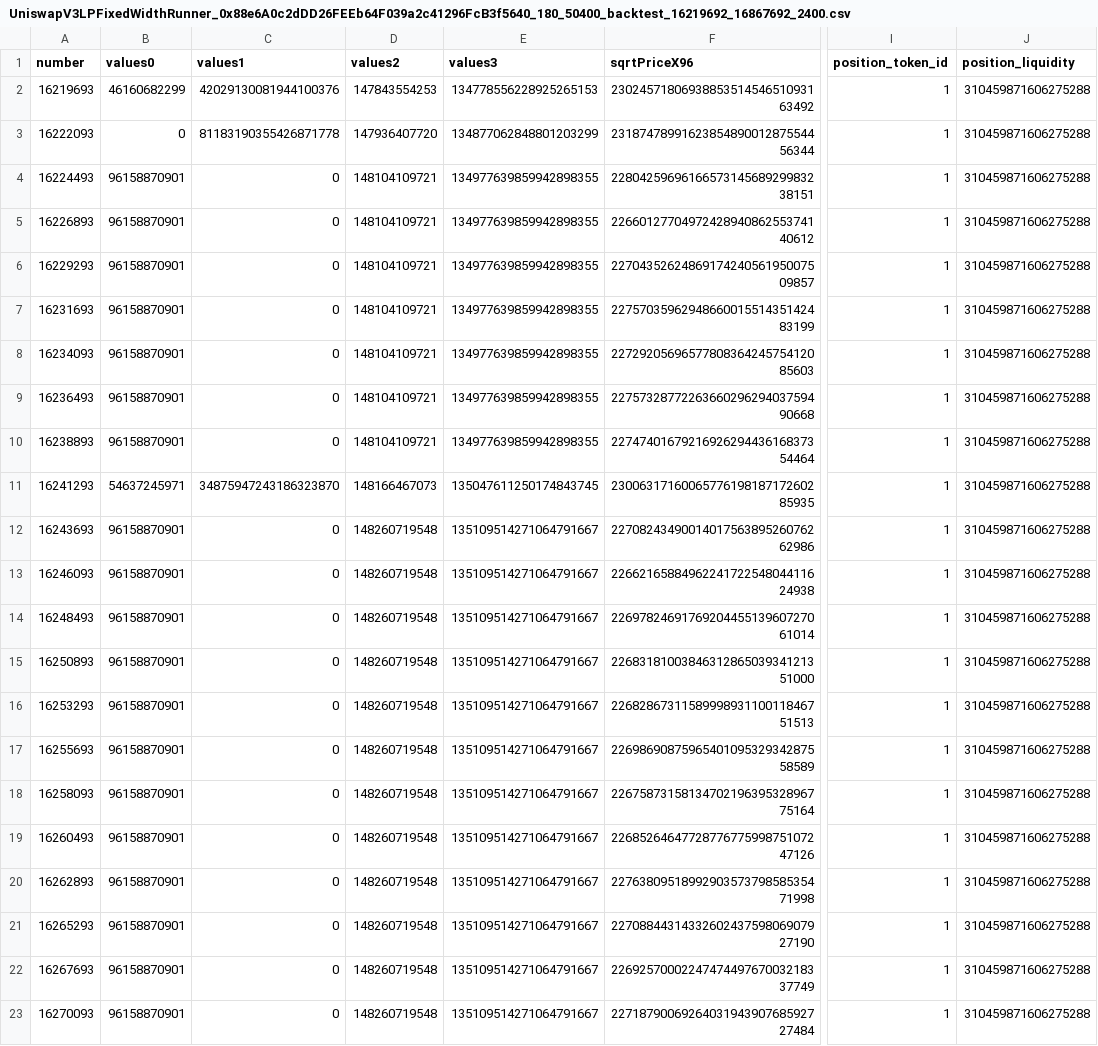
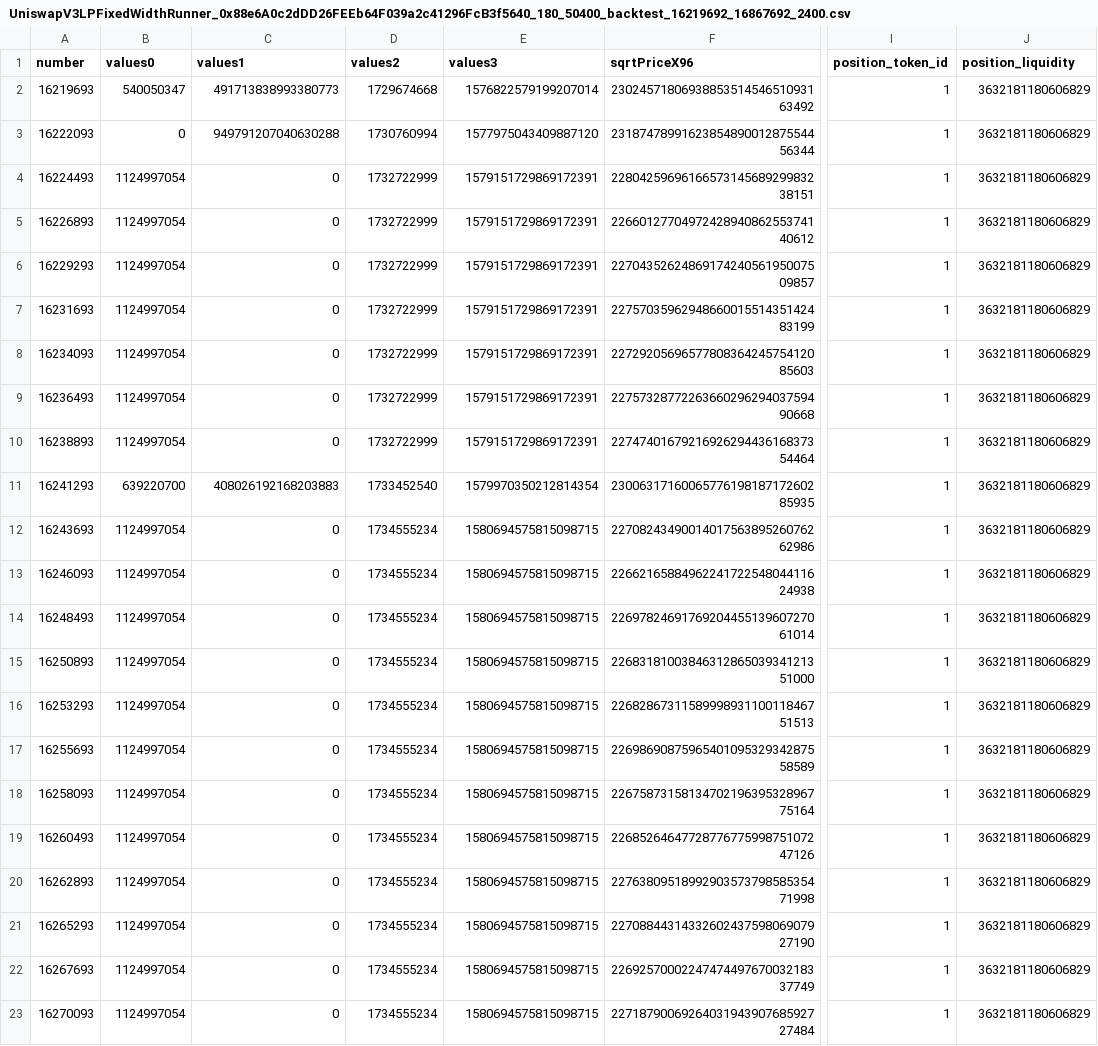
Before and after one commit to smolquants/kodiak-simulations-2023-07, a CSV file: notebook/results/UniswapV3LPFixedWidthRunner_0x88e6A0c2dDD26FEEb64F039a2c41296FcB3f5640_180_50400_backtest_16219692_16867692_2400.csv, drawn as a sheet; only a part is shown, gaps mark what is left out; the diff names each change by its address in the sheet, - before the commit and + after, or states it on an @@ line.

Commit message:
upgrade to backtest-ape==0.1.0a14

```diff
--- a/notebook/results/UniswapV3LPFixedWidthRunner_0x88e6A0c2dDD26FEEb64F039a2c41296FcB3f5640_180_50400_backtest_16219692_16867692_2400.csv
+++ b/notebook/results/UniswapV3LPFixedWidthRunner_0x88e6A0c2dDD26FEEb64F039a2c41296FcB3f5640_180_50400_backtest_16219692_16867692_2400.csv
-B2 (values0): 46160682299
+B2 (values0): 540050347
-C2 (values1): 42029130081944100376
+C2 (values1): 491713838993380773
-D2 (values2): 147843554253
+D2 (values2): 1729674668
-E2 (values3): 134778556228925265153
+E2 (values3): 1576822579199207014
-J2:J23 (position_liquidity): 310459871606275288
+J2:J23 (position_liquidity): 3632181180606829
-C3 (values1): 81183190355426871778
+C3 (values1): 949791207040630288
-D3 (values2): 147936407720
+D3 (values2): 1730760994
-E3 (values3): 134877062848801203299
+E3 (values3): 1577975043409887120
-B4:B10 (values0): 96158870901
+B4:B10 (values0): 1124997054
-D4:D10 (values2): 148104109721
+D4:D10 (values2): 1732722999
-E4:E10 (values3): 134977639859942898355
+E4:E10 (values3): 1579151729869172391
-B11 (values0): 54637245971
+B11 (values0): 639220700
-C11 (values1): 34875947243186323870
+C11 (values1): 408026192168203883
-D11 (values2): 148166467073
+D11 (values2): 1733452540
-E11 (values3): 135047611250174843745
+E11 (values3): 1579970350212814354
-B12:B23 (values0): 96158870901
+B12:B23 (values0): 1124997054
-D12:D23 (values2): 148260719548
+D12:D23 (values2): 1734555234
-E12:E23 (values3): 135109514271064791667
+E12:E23 (values3): 1580694575815098715
```
Also changed, not shown: 3 other files.
